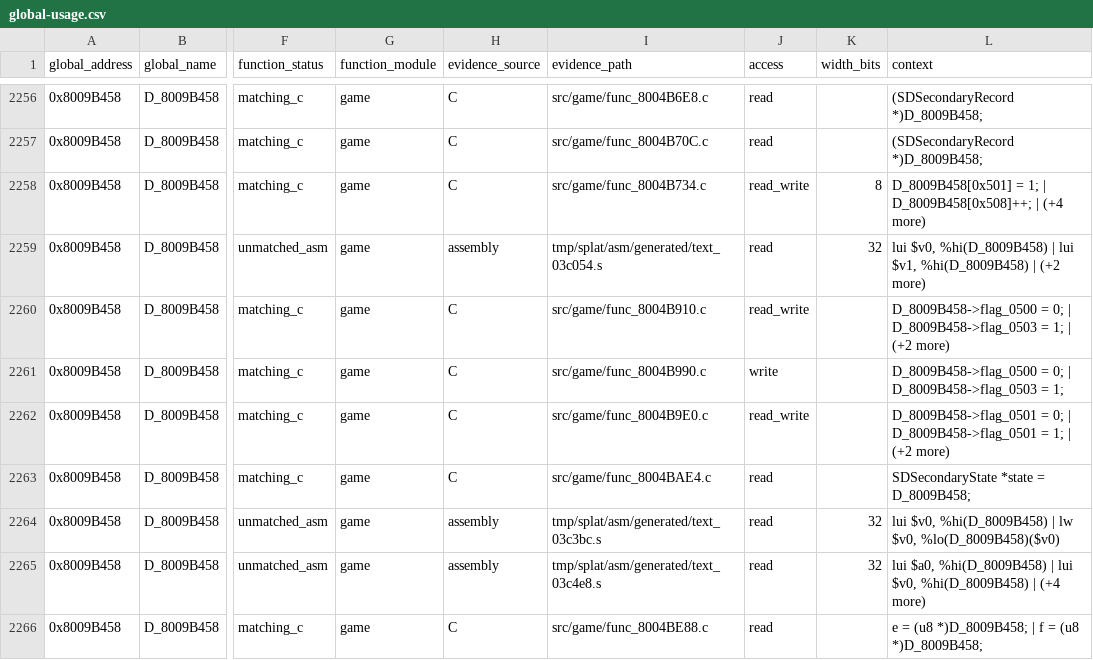
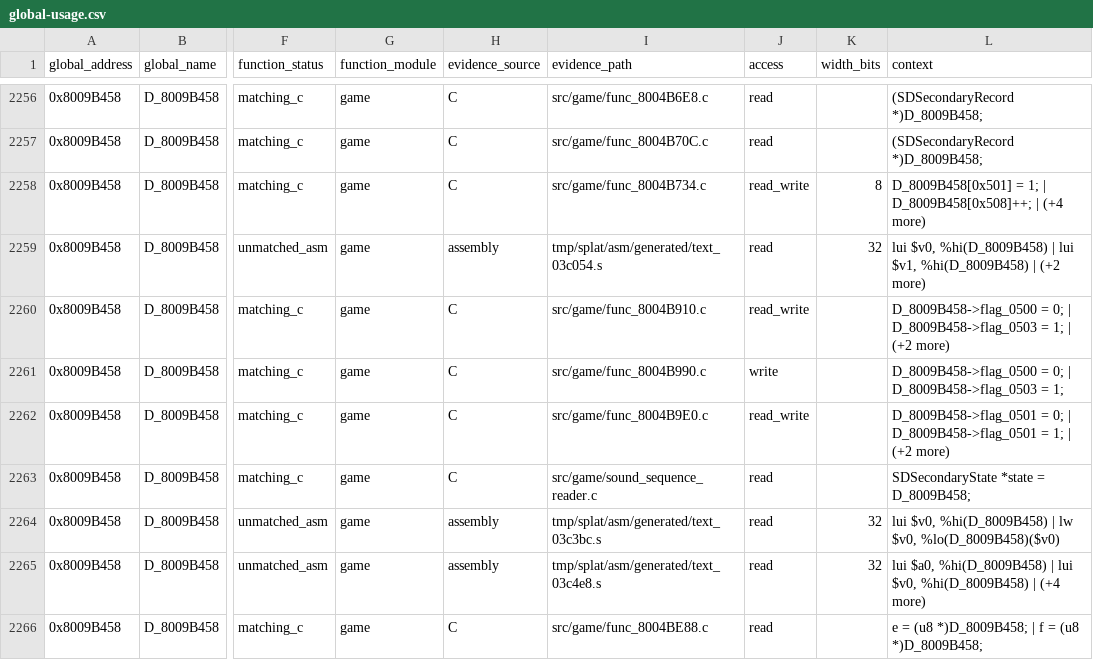
Before and after one commit to MaChInEgUn3/memories-decomp, a CSV file: notes/global-usage.csv, drawn as a sheet; only a part is shown, gaps mark what is left out; the diff names each change by its address in the sheet, - before the commit and + after, or states it on an @@ line.

Commit message:
Coalesce sound sequence readers (#121)
Groups func_8004BAE4 and func_8004BB34 into src/game/sound_sequence_reader.c.

The pair is contiguous (0x50 + 0x88 = 0xD8), shares the gcc_2_8_1_g0 profile,
and is defined in address order, ending exactly where the unmatched
func_8004BBBC begins. func_8004BB34 repeatedly calls func_8004BAE4 to pull
successive sequence bytes, so the decoder now sits beside the primitive it
consumes.

Byte-identical reorganisation; CI reproduced SHA-256
84a54ed74f3d0edd6d81380839f7e4ef5bfb21ecea18be9a062bd6bfa5a45c88 with matching
C unchanged at 0x18514 bytes.

Part of #39.

```diff
--- a/notes/global-usage.csv
+++ b/notes/global-usage.csv
-I2263 (evidence_path): src/game/func_8004BAE4.c
+I2263 (evidence_path): src/game/sound_sequence_reader.c
```
Also changed, not shown: 3 other files.
